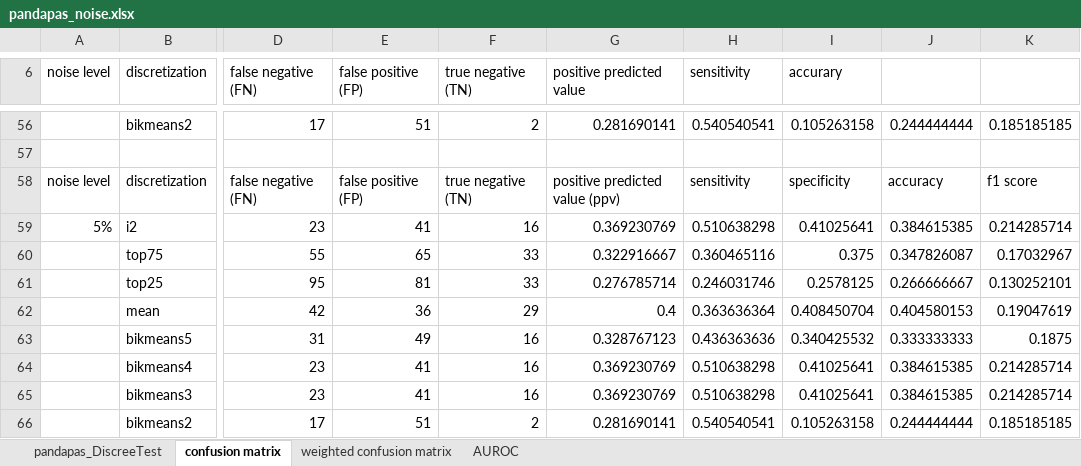
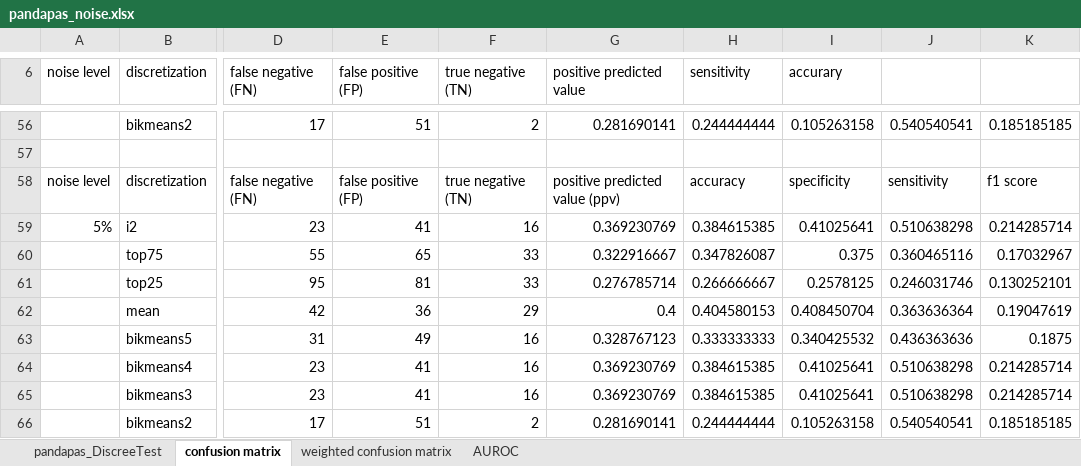
Before and after one commit to VeraLiconaResearchGroup/Benchmarking_TSDiscretizations, an Excel workbook: Noise Analysis/pandapas_noise.xlsx, sheet confusion matrix, drawn as a sheet; only a part is shown, gaps mark what is left out; values as stored, in another font and other column widths than the file's, no cell formats; the diff covers the shown part only; the diff names each change by its address in the sheet, - before the commit and + after, or states it on an @@ line.

```diff
--- a/Noise Analysis/pandapas_noise.xlsx (sheet confusion matrix)
+++ b/Noise Analysis/pandapas_noise.xlsx (sheet confusion matrix)
-H56 (sensitivity): 0.540540541
+H56 (sensitivity): 0.244444444
-J56: 0.244444444
+J56: 0.540540541
-H58 (sensitivity): sensitivity
+H58 (sensitivity): accuracy
-J58: accuracy
+J58: sensitivity
-H59 (sensitivity): 0.510638298
+H59 (sensitivity): 0.384615385
-J59: 0.384615385
+J59: 0.510638298
-H60 (sensitivity): 0.360465116
+H60 (sensitivity): 0.347826087
-J60: 0.347826087
+J60: 0.360465116
-H61 (sensitivity): 0.246031746
+H61 (sensitivity): 0.266666667
-J61: 0.266666667
+J61: 0.246031746
-H62 (sensitivity): 0.363636364
+H62 (sensitivity): 0.404580153
-J62: 0.404580153
+J62: 0.363636364
-H63 (sensitivity): 0.436363636
+H63 (sensitivity): 0.333333333
-J63: 0.333333333
+J63: 0.436363636
-H64:H65 (sensitivity): 0.510638298
+H64:H65 (sensitivity): 0.384615385
-J64:J65: 0.384615385
+J64:J65: 0.510638298
-H66 (sensitivity): 0.540540541
+H66 (sensitivity): 0.244444444
-J66: 0.244444444
+J66: 0.540540541
```
Also changed, not shown: 36 edited cells elsewhere in this sheet, cell formats, 6 other files.
